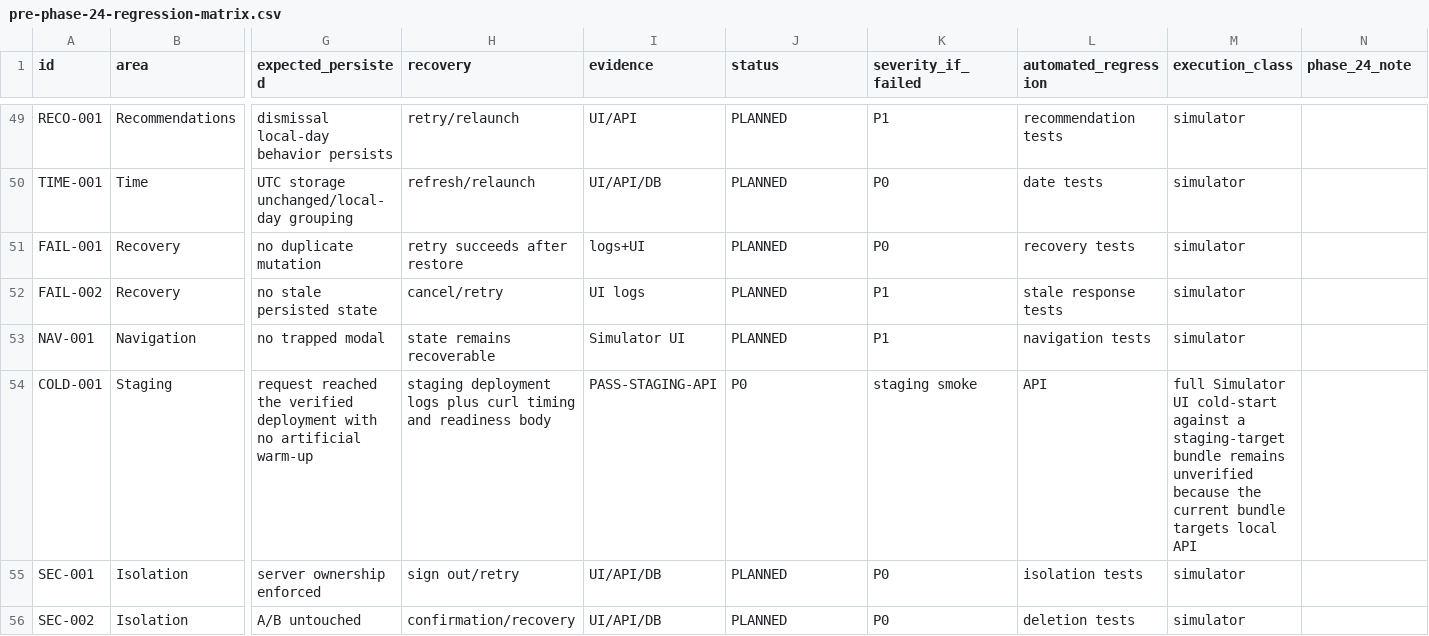
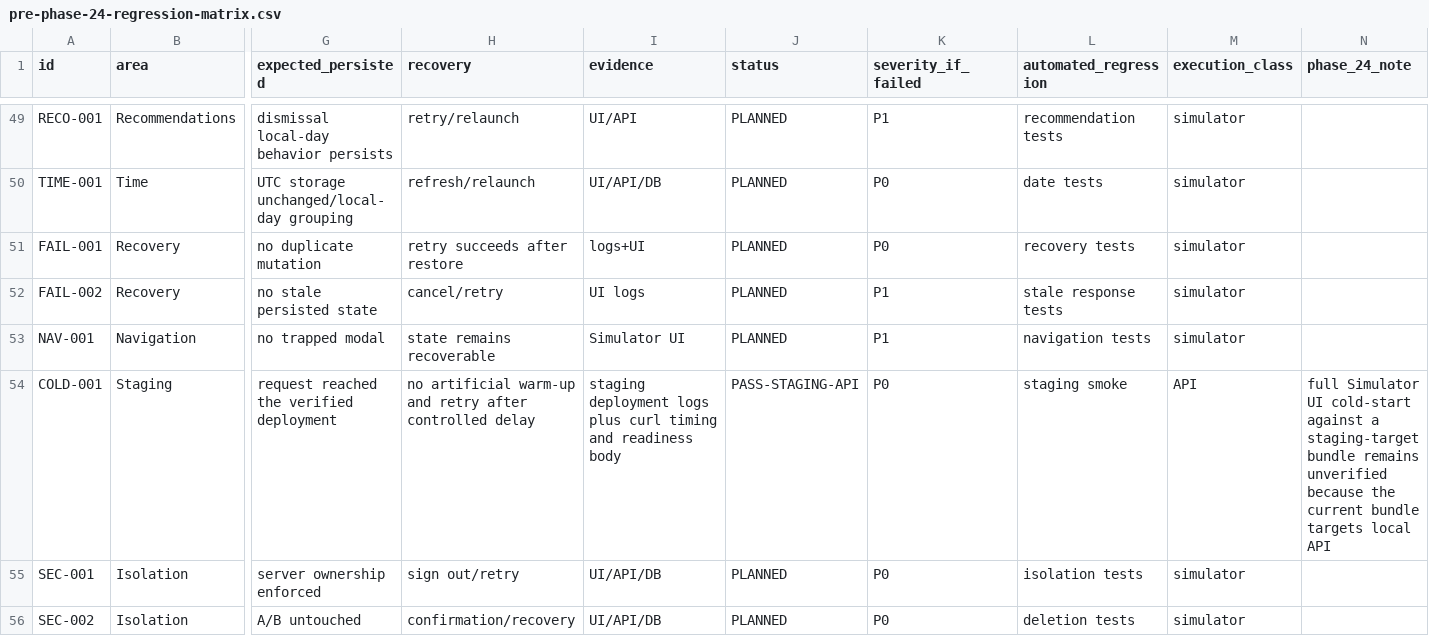
Before and after one commit to joshuaAryy/food-tracker, a CSV file: docs/superpowers/pre-phase-24-regression-matrix.csv, drawn as a sheet; only a part is shown, gaps mark what is left out; the diff names each change by its address in the sheet, - before the commit and + after, or states it on an @@ line.

Commit message:
docs: align cold start matrix fields

```diff
--- a/docs/superpowers/pre-phase-24-regression-matrix.csv
+++ b/docs/superpowers/pre-phase-24-regression-matrix.csv
-G54 (expected_persisted): …verified deployment with no artificial warm-up
+G54 (expected_persisted): …verified deployment
-H54 (recovery): staging deployment logs plus curl timing and readiness body
+H54 (recovery): no artificial warm-up and retry after controlled delay
-I54 (evidence): PASS-STAGING-API
+I54 (evidence): staging deployment logs plus curl timing and readiness body
-J54 (status): P0
+J54 (status): PASS-STAGING-API
-K54 (severity_if_failed): staging smoke
+K54 (severity_if_failed): P0
-L54 (automated_regression): API
+L54 (automated_regression): staging smoke
-M54 (execution_class): full Simulator UI cold-start against a staging-target bundle remains unverified because the current bundle targets local API
+M54 (execution_class): API
-N54 (phase_24_note): (empty)
+N54 (phase_24_note): full Simulator UI cold-start against a staging-target bundle remains unverified because the current bundle targets local API
```
